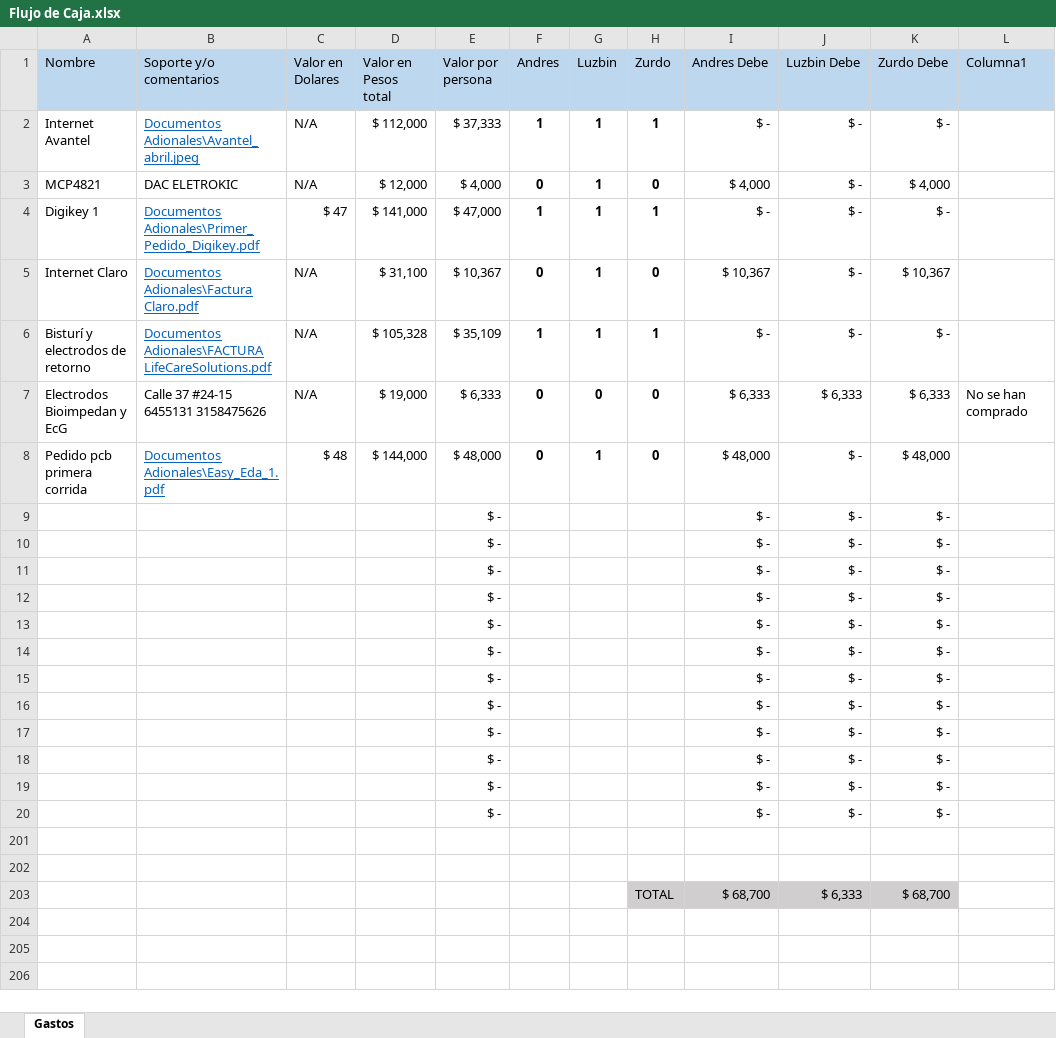
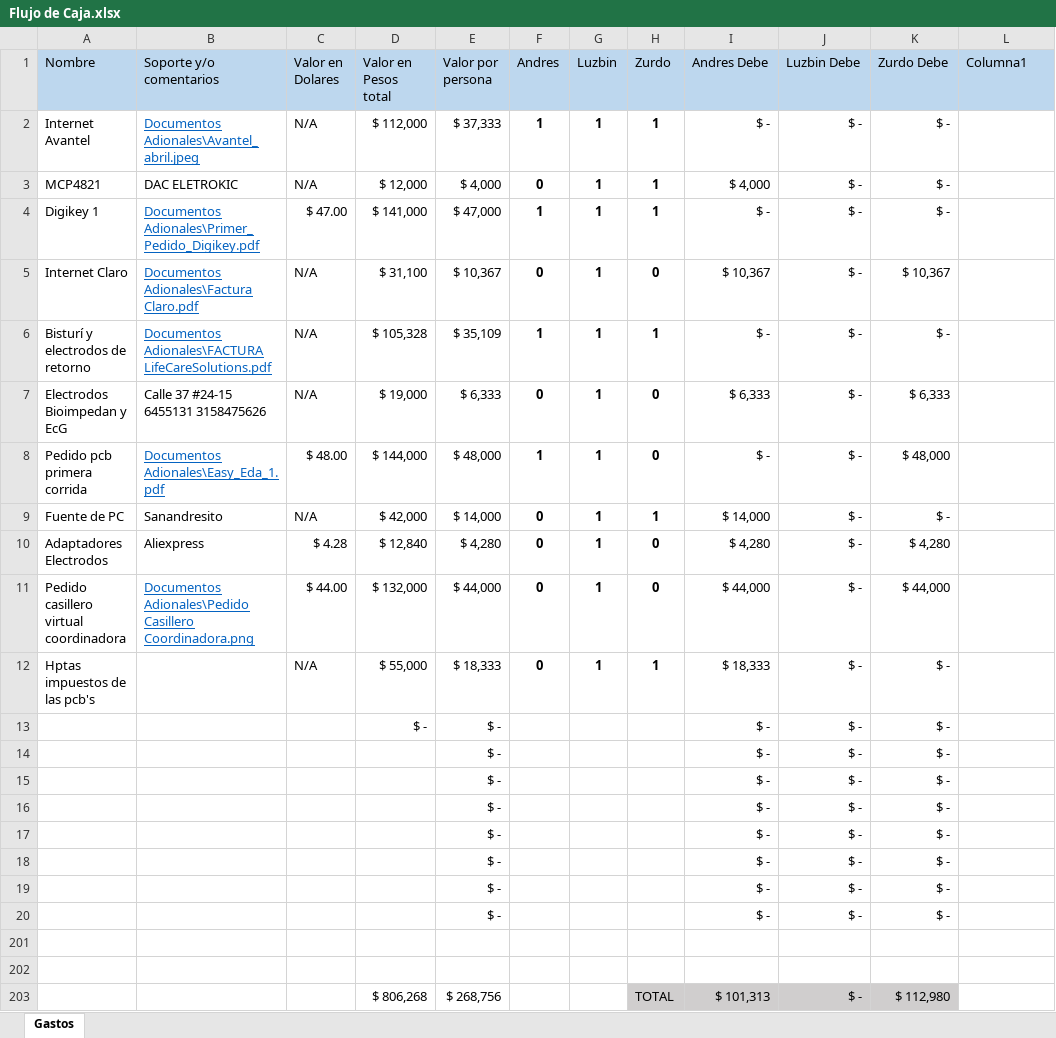
Before and after one commit to LorDPaxO/Gestion-Del-Proyecto, an Excel workbook: Flujo de Caja.xlsx, sheet Gastos, drawn as a sheet; values as stored, in another font and other column widths than the file's, no borders; conditional formats and table styles not drawn; removed rows and columns are numbered as before the commit, all else as after; the diff names each change by its address in the sheet, - before the commit and + after, or states it on an @@ line.

```diff
--- a/Flujo de Caja.xlsx (sheet Gastos)
+++ b/Flujo de Caja.xlsx (sheet Gastos)
-H3 (Zurdo): 0
+H3 (Zurdo): 1
-K3 (Zurdo Debe): $ 4,000
+K3 (Zurdo Debe): $ -
-C4 (Valor en Dolares): $ 47
+C4 (Valor en Dolares): $ 47.00
-G7 (Luzbin): 0
+G7 (Luzbin): 1
-J7 (Luzbin Debe): $ 6,333
+J7 (Luzbin Debe): $ -
-L7 (Columna1): No se han comprado
+L7 (Columna1): (empty)
-C8 (Valor en Dolares): $ 48
+C8 (Valor en Dolares): $ 48.00
-F8 (Andres): 0
+F8 (Andres): 1
-I8 (Andres Debe): $ 48,000
+I8 (Andres Debe): $ -
-row 9:  |  |  |  | $ - |  |  |  | $ - | $ - | $ -
-row 10:  |  |  |  | $ - |  |  |  | $ - | $ - | $ -
-row 11:  |  |  |  | $ - |  |  |  | $ - | $ - | $ -
-row 12:  |  |  |  | $ - |  |  |  | $ - | $ - | $ -
+row 9: Fuente de PC | Sanandresito | N/A | $ 42,000 | $ 14,000 | 0 | 1 | 1 | $ 14,000 | $ - | $ -
+row 10: Adaptadores Electrodos | Aliexpress | $ 4.28 | $ 12,840 | $ 4,280 | 0 | 1 | 0 | $ 4,280 | $ - | $ 4,280
+row 11: Pedido casillero virtual coordinadora | Documentos Adionales\Pedido Casillero Coordinadora.png | $ 44.00 | $ 132,000 | $ 44,000 | 0 | 1 | 0 | $ 44,000 | $ - | $ 44,000
+row 12: Hptas impuestos de las pcb's |  | N/A | $ 55,000 | $ 18,333 | 0 | 1 | 1 | $ 18,333 | $ - | $ -
-D13 (Valor en Pesos total): (empty)
+D13 (Valor en Pesos total): $ -
-row 203:  |  |  |  |  |  |  | TOTAL | $ 68,700 | $ 6,333 | $ 68,700
+row 203:  |  |  | $ 806,268 | $ 268,756 |  |  | TOTAL | $ 101,313 | $ - | $ 112,980
```
Also changed, not shown: 2 other files.
